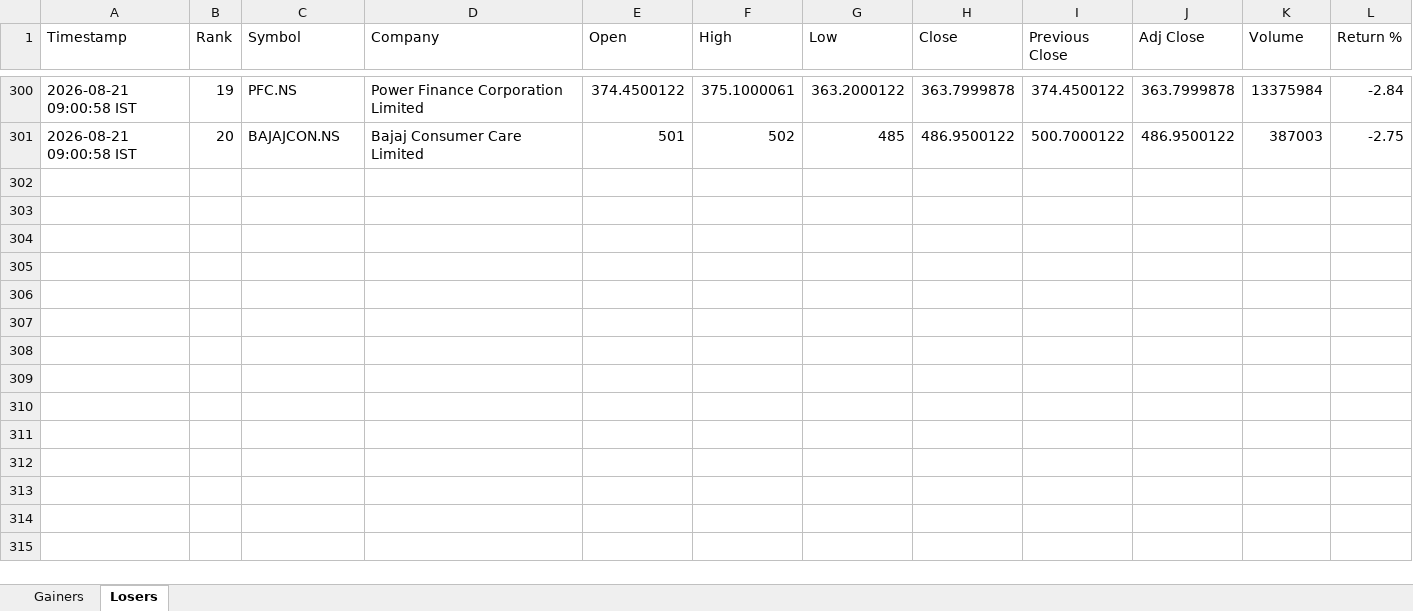
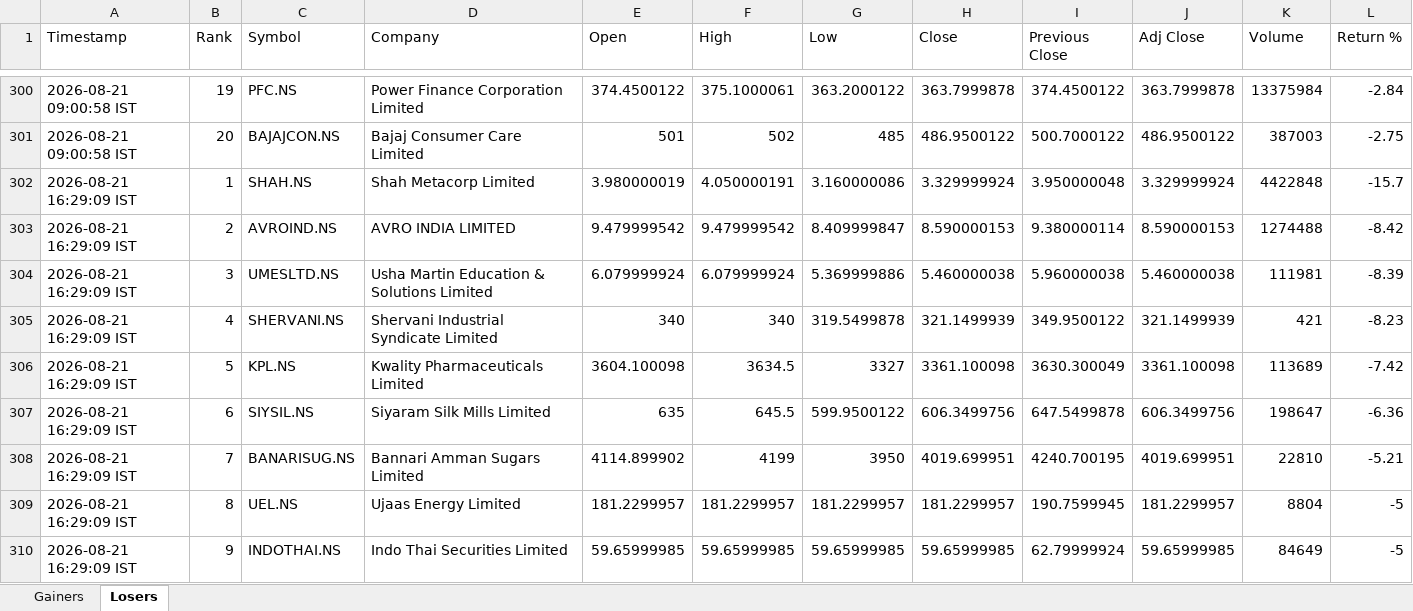
Before and after one commit to PavanSaiNekkala/Swing_Scanner_Latest, an Excel workbook: NEWS_Daily_Report/output/history/NEWS_Daily_Report_History.xlsx, sheet Losers, drawn as a sheet; only a part is shown, gaps mark what is left out; values as stored, in another font and other column widths than the file's, no borders; rows hold the shown columns only; the diff covers the shown part only; the diff names each change by its address in the sheet, - before the commit and + after, or states it on an @@ line.

```diff
--- a/NEWS_Daily_Report/output/history/NEWS_Daily_Report_History.xlsx (sheet Losers)
+++ b/NEWS_Daily_Report/output/history/NEWS_Daily_Report_History.xlsx (sheet Losers)
+row 302: 2026-08-21 16:29:09 IST | 1 | SHAH.NS | Shah Metacorp Limited | 3.980000019 | 4.050000191 | 3.160000086 | 3.329999924 | 3.950000048 | 3.329999924 | 4422848 | -15.7
+row 303: 2026-08-21 16:29:09 IST | 2 | AVROIND.NS | AVRO INDIA LIMITED | 9.479999542 | 9.479999542 | 8.409999847 | 8.590000153 | 9.380000114 | 8.590000153 | 1274488 | -8.42
+row 304: 2026-08-21 16:29:09 IST | 3 | UMESLTD.NS | Usha Martin Education & Solutions Limited | 6.079999924 | 6.079999924 | 5.369999886 | 5.460000038 | 5.960000038 | 5.460000038 | 111981 | -8.39
+row 305: 2026-08-21 16:29:09 IST | 4 | SHERVANI.NS | Shervani Industrial Syndicate Limited | 340 | 340 | 319.5499878 | 321.1499939 | 349.9500122 | 321.1499939 | 421 | -8.23
+row 306: 2026-08-21 16:29:09 IST | 5 | KPL.NS | Kwality Pharmaceuticals Limited | 3604.100098 | 3634.5 | 3327 | 3361.100098 | 3630.300049 | 3361.100098 | 113689 | -7.42
+row 307: 2026-08-21 16:29:09 IST | 6 | SIYSIL.NS | Siyaram Silk Mills Limited | 635 | 645.5 | 599.9500122 | 606.3499756 | 647.5499878 | 606.3499756 | 198647 | -6.36
+row 308: 2026-08-21 16:29:09 IST | 7 | BANARISUG.NS | Bannari Amman Sugars Limited | 4114.899902 | 4199 | 3950 | 4019.699951 | 4240.700195 | 4019.699951 | 22810 | -5.21
+row 309: 2026-08-21 16:29:09 IST | 8 | UEL.NS | Ujaas Energy Limited | 181.2299957 | 181.2299957 | 181.2299957 | 181.2299957 | 190.7599945 | 181.2299957 | 8804 | -5
+row 310: 2026-08-21 16:29:09 IST | 9 | INDOTHAI.NS | Indo Thai Securities Limited | 59.65999985 | 59.65999985 | 59.65999985 | 59.65999985 | 62.79999924 | 59.65999985 | 84649 | -5
```
Also changed, not shown: 11 added rows elsewhere in this sheet, sheet Gainers, NEWS_Daily_Report/output/latest/NEWS_Daily_Report.xlsx.
